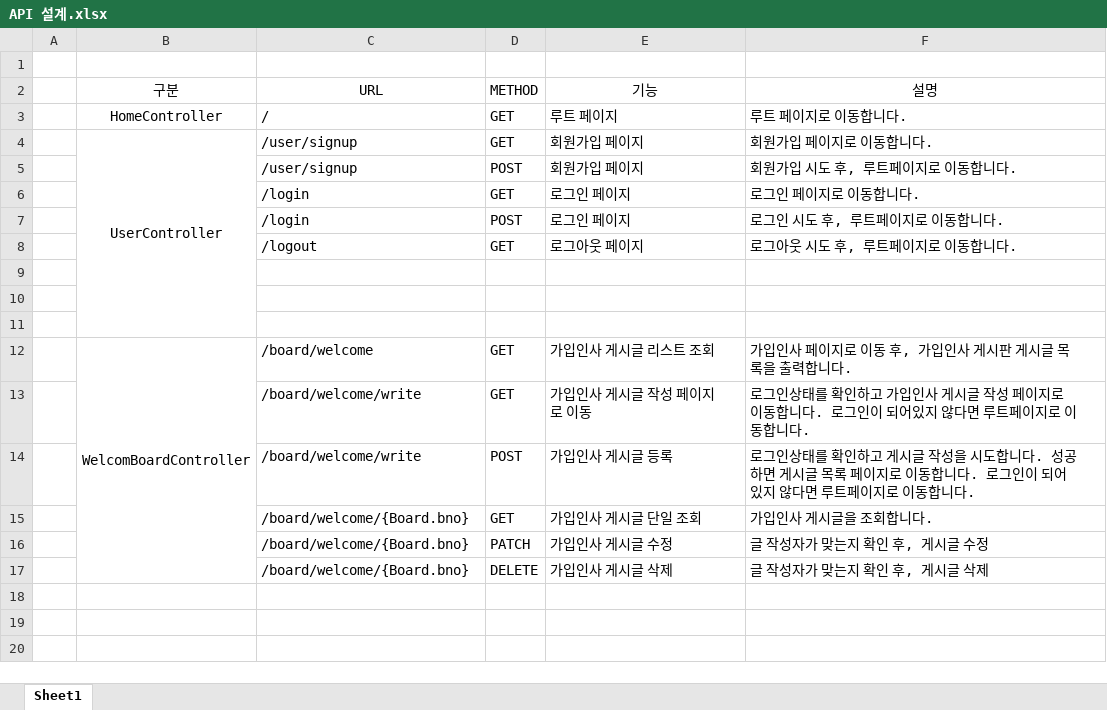
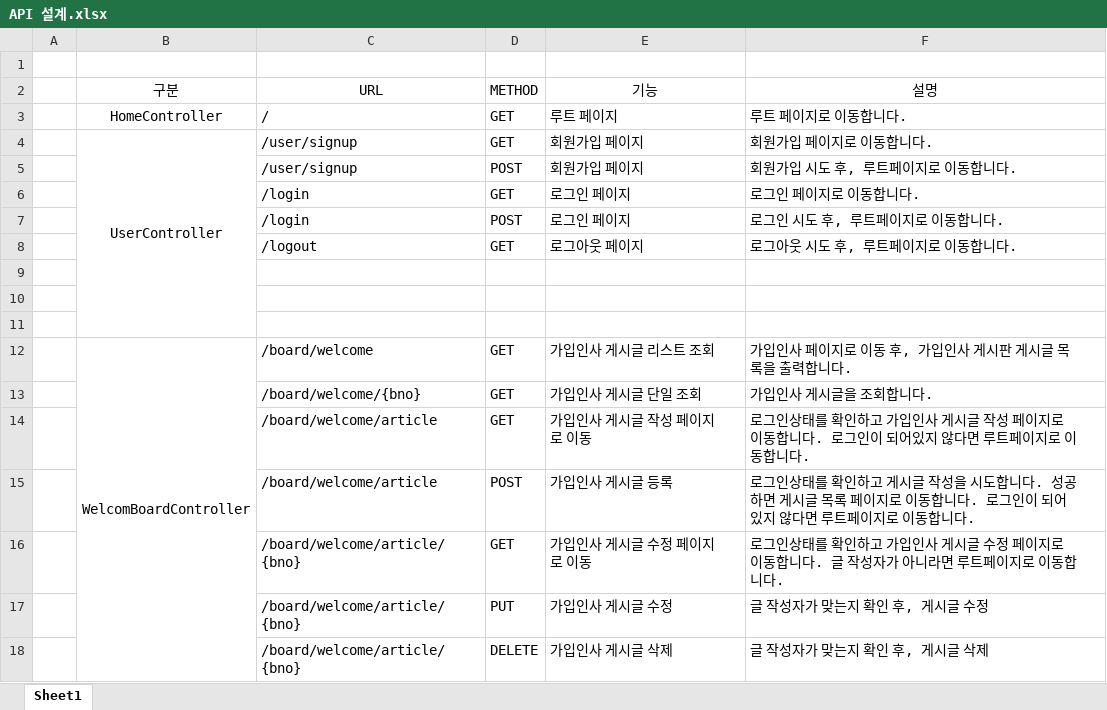
Before and after one commit to Haisia/project-ilsan-community, an Excel workbook: API 설계.xlsx, sheet Sheet1, drawn as a sheet; values as stored, in another font and other column widths than the file's, no borders; removed rows and columns are numbered as before the commit, all else as after; the diff names each change by its address in the sheet, - before the commit and + after, or states it on an @@ line.

Commit message:
- 가입인사 게시판 수정 폼 구현

```diff
--- a/API 설계.xlsx (sheet Sheet1)
+++ b/API 설계.xlsx (sheet Sheet1)
+row 13:  |  | /board/welcome/{bno} | GET | 가입인사 게시글 단일 조회 | 가입인사 게시글을 조회합니다.
-C14:C15 (URL): /board/welcome/write
+C14:C15 (URL): /board/welcome/article
-row 15:  |  | /board/welcome/{Board.bno} | GET | 가입인사 게시글 단일 조회 | 가입인사 게시글을 조회합니다.
+row 16:  |  | /board/welcome/article/{bno} | GET | 가입인사 게시글 수정 페이지로 이동 | 로그인상태를 확인하고 가입인사 게시글 수정 페이지로 이동합니다. 글 작성자가 아니라면 루트페이지로 이동합니다.
-C17:C18 (URL): /board/welcome/{Board.bno}
+C17:C18 (URL): /board/welcome/article/{bno}
-D17 (METHOD): PATCH
+D17 (METHOD): PUT
```
Also changed, not shown: 4 other files.
